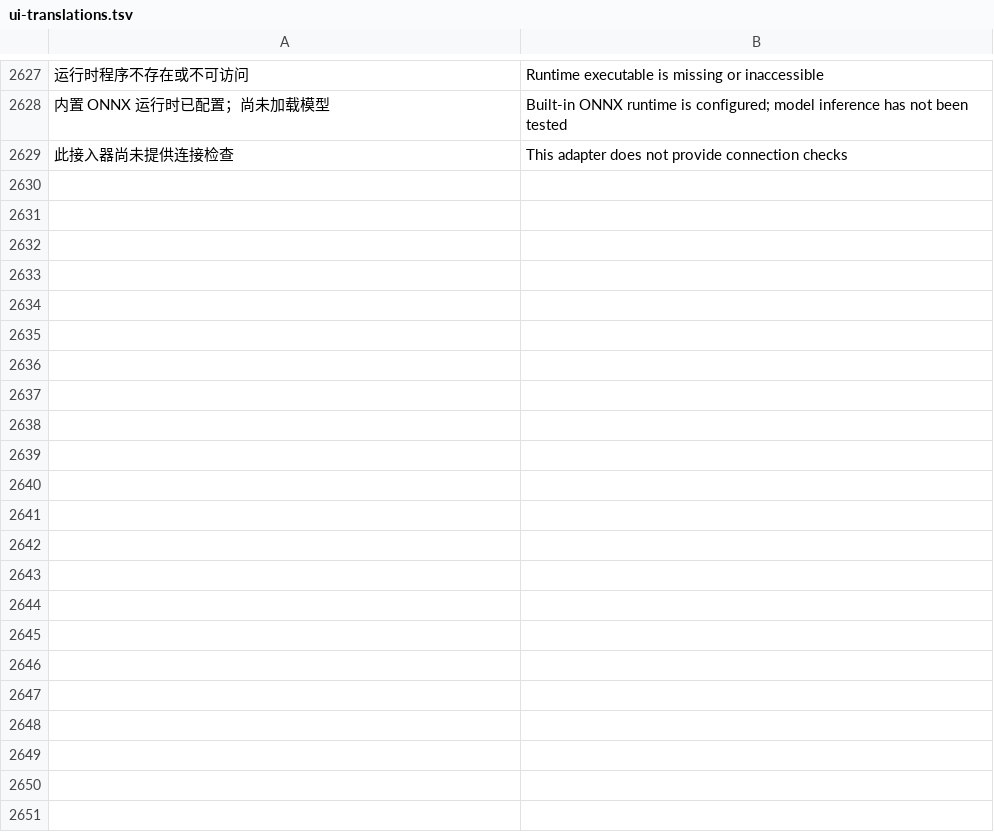
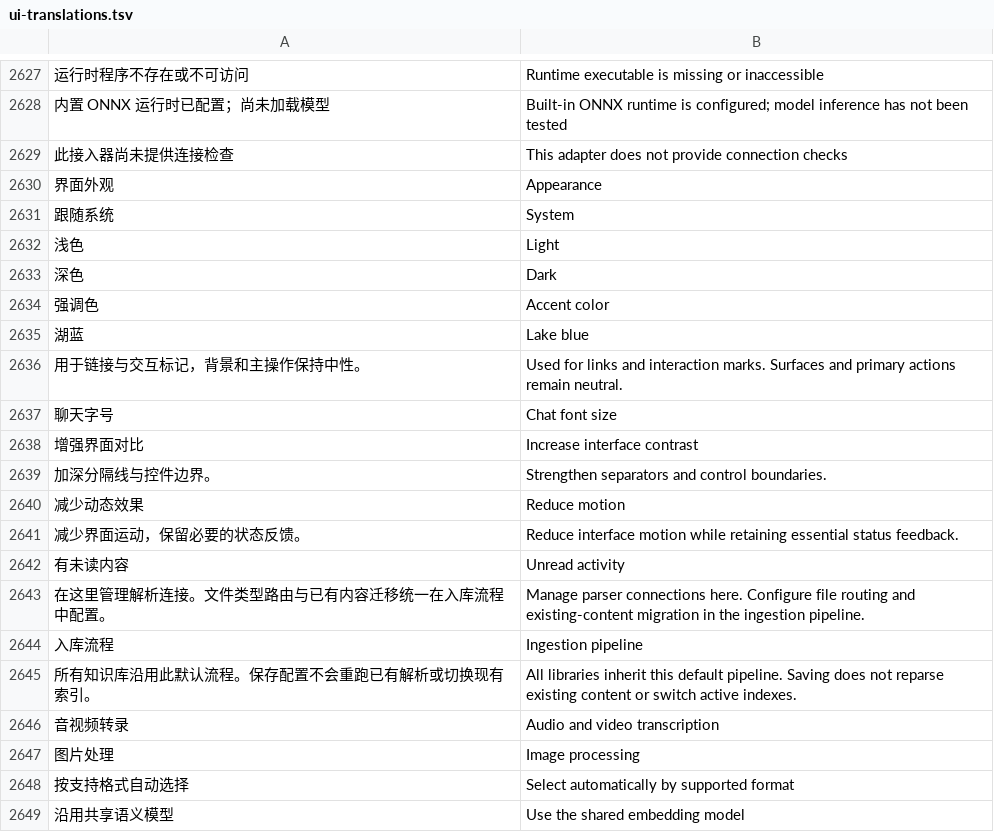
Before and after one commit to Kzkz233/echo-agent, a TSV file: scripts/ui-translations.tsv, drawn as a sheet; only a part is shown, gaps mark what is left out; the diff covers the shown part only; the diff names each change by its address in the sheet, - before the commit and + after, or states it on an @@ line.

Commit message:
feat(ui): unify workbench and extension appearance for 0.20.0

```diff
--- a/scripts/ui-translations.tsv
+++ b/scripts/ui-translations.tsv
+row 2630: 界面外观 | Appearance
+row 2631: 跟随系统 | System
+row 2632: 浅色 | Light
+row 2633: 深色 | Dark
+row 2634: 强调色 | Accent color
+row 2635: 湖蓝 | Lake blue
+row 2636: 用于链接与交互标记，背景和主操作保持中性。 | Used for links and interaction marks. Surfaces and primary actions remain neutral.
+row 2637: 聊天字号 | Chat font size
+row 2638: 增强界面对比 | Increase interface contrast
+row 2639: 加深分隔线与控件边界。 | Strengthen separators and control boundaries.
+row 2640: 减少动态效果 | Reduce motion
+row 2641: 减少界面运动，保留必要的状态反馈。 | Reduce interface motion while retaining essential status feedback.
+row 2642: 有未读内容 | Unread activity
+row 2643: 在这里管理解析连接。文件类型路由与已有内容迁移统一在入库流程中配置。 | Manage parser connections here. Configure file routing and existing-content migration in the ingestion pipeline.
+row 2644: 入库流程 | Ingestion pipeline
+row 2645: 所有知识库沿用此默认流程。保存配置不会重跑已有解析或切换现有索引。 | All libraries inherit this default pipeline. Saving does not reparse existing content or switch active indexes.
+row 2646: 音视频转录 | Audio and video transcription
+row 2647: 图片处理 | Image processing
+row 2648: 按支持格式自动选择 | Select automatically by supported format
+row 2649: 沿用共享语义模型 | Use the shared embedding model
```
Also changed, not shown: 42 added rows elsewhere in this file, 37 other files.
